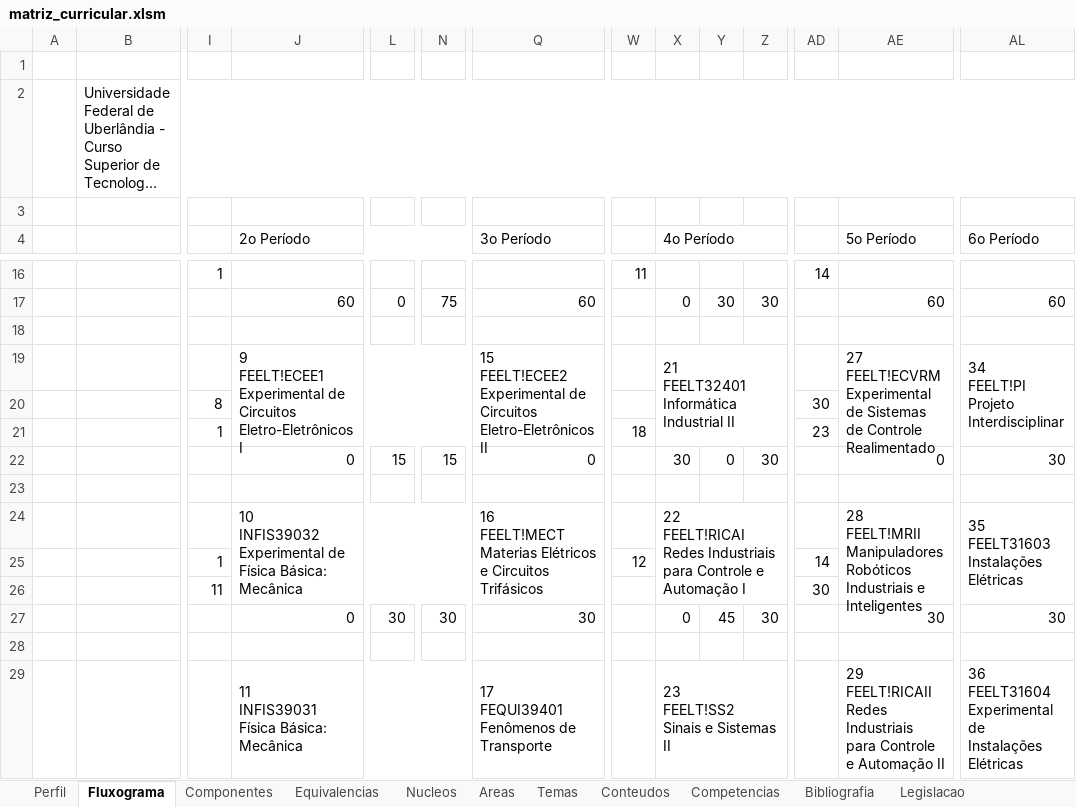
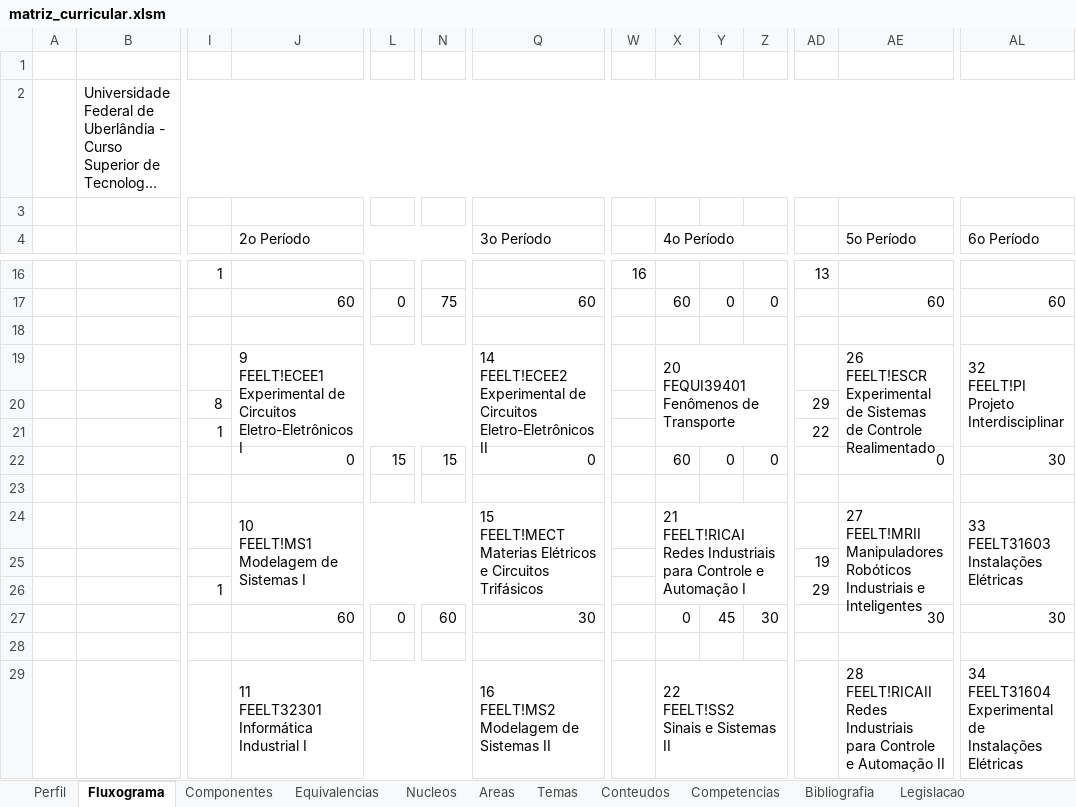
Before and after one commit to LASEC-UFU/ppc_generator, an Excel workbook: dados/tecnologo_automacao_2027_1/matriz_curricular.xlsm, sheet Fluxograma, drawn as a sheet; only a part is shown, gaps mark what is left out; long unchanged cells end in …; values as stored, in another font and other column widths than the file's, no cell formats; charts and pictures not drawn; removed rows and columns are numbered as before the commit, all else as after; rows hold the shown columns only; ↵ is a line break in a cell; the diff covers the shown part only; the diff names each change by its address in the sheet, - before the commit and + after, or states it on an @@ line.

```diff
--- a/dados/tecnologo_automacao_2027_1/matriz_curricular.xlsm (sheet Fluxograma)
+++ b/dados/tecnologo_automacao_2027_1/matriz_curricular.xlsm (sheet Fluxograma)
-W16: 11
+W16: 16
-AD16: 14
+AD16: 13
-X17 (4o Período): 0
+X17 (4o Período): 60
-Y17: 30
+Y17: 0
-Z17: 30
+Z17: 0
-Q19 (3o Período): 15 ↵ FEELT!ECEE2 ↵ Experimental…
+Q19 (3o Período): 14 ↵ FEELT!ECEE2 ↵ Experimental…
-X19 (4o Período): 21 ↵ FEELT32401 ↵ Informática Industrial II
+X19 (4o Período): 20 ↵ FEQUI39401 ↵ Fenômenos de Transporte
-AE19 (5o Período): 27 ↵ FEELT!ECVRM ↵ Experimental de…
+AE19 (5o Período): 26 ↵ FEELT!ESCR ↵ Experimental de…
-AL19 (6o Período): 34 ↵ FEELT!PI ↵ Projeto Interdisciplinar
+AL19 (6o Período): 32 ↵ FEELT!PI ↵ Projeto Interdisciplinar
-row 20:  |  | 8 |  |  |  |  |  |  |  |  | 30
-row 21:  |  | 1 |  |  |  |  | 18 |  |  |  | 23
+row 20:  |  | 8 |  |  |  |  |  |  |  |  | 29
+row 21:  |  | 1 |  |  |  |  |  |  |  |  | 22
-X22 (4o Período): 30
+X22 (4o Período): 60
-Z22: 30
+Z22: 0
-J24 (2o Período): 10 ↵ INFIS39032 ↵ Experimental de Física Básica: Mecânica
+J24 (2o Período): 10 ↵ FEELT!MS1 ↵ Modelagem de Sistemas I
-Q24 (3o Período): 16 ↵ FEELT!MECT ↵ Materias…
+Q24 (3o Período): 15 ↵ FEELT!MECT ↵ Materias…
-X24 (4o Período): 22 ↵ FEELT!RICAI ↵ Redes…
+X24 (4o Período): 21 ↵ FEELT!RICAI ↵ Redes…
-AE24 (5o Período): 28 ↵ FEELT!MRII ↵ Manipuladores…
+AE24 (5o Período): 27 ↵ FEELT!MRII ↵ Manipuladores…
-AL24 (6o Período): 35 ↵ FEELT31603 ↵ Instalações Elétricas
+AL24 (6o Período): 33 ↵ FEELT31603 ↵ Instalações Elétricas
-row 25:  |  | 1 |  |  |  |  | 12 |  |  |  | 14
-row 26:  |  | 11 |  |  |  |  |  |  |  |  | 30
+row 25:  |  |  |  |  |  |  |  |  |  |  | 19
+row 26:  |  | 1 |  |  |  |  |  |  |  |  | 29
-J27 (2o Período): 0
+J27 (2o Período): 60
-L27: 30
+L27: 0
-N27: 30
+N27: 60
-J29 (2o Período): 11 ↵ INFIS39031 ↵ Física Básica: Mecânica
+J29 (2o Período): 11 ↵ FEELT32301 ↵ Informática Industrial I
-Q29 (3o Período): 17 ↵ FEQUI39401 ↵ Fenômenos de Transporte
+Q29 (3o Período): 16 ↵ FEELT!MS2 ↵ Modelagem de Sistemas II
-X29 (4o Período): 23 ↵ FEELT!SS2 ↵ Sinais e Sistemas II
+X29 (4o Período): 22 ↵ FEELT!SS2 ↵ Sinais e Sistemas II
-AE29 (5o Período): 29 ↵ FEELT!RICAII ↵ Redes…
+AE29 (5o Período): 28 ↵ FEELT!RICAII ↵ Redes…
-AL29 (6o Período): 36 ↵ FEELT31604 ↵ Experimental…
+AL29 (6o Período): 34 ↵ FEELT31604 ↵ Experimental…
```
Also changed, not shown: 9 added rows, 9 removed rows, 47 edited cells and merged cells elsewhere in this sheet, sheet Perfil, cell formats, formulas that keep their value, charts or pictures, 50 other files.
